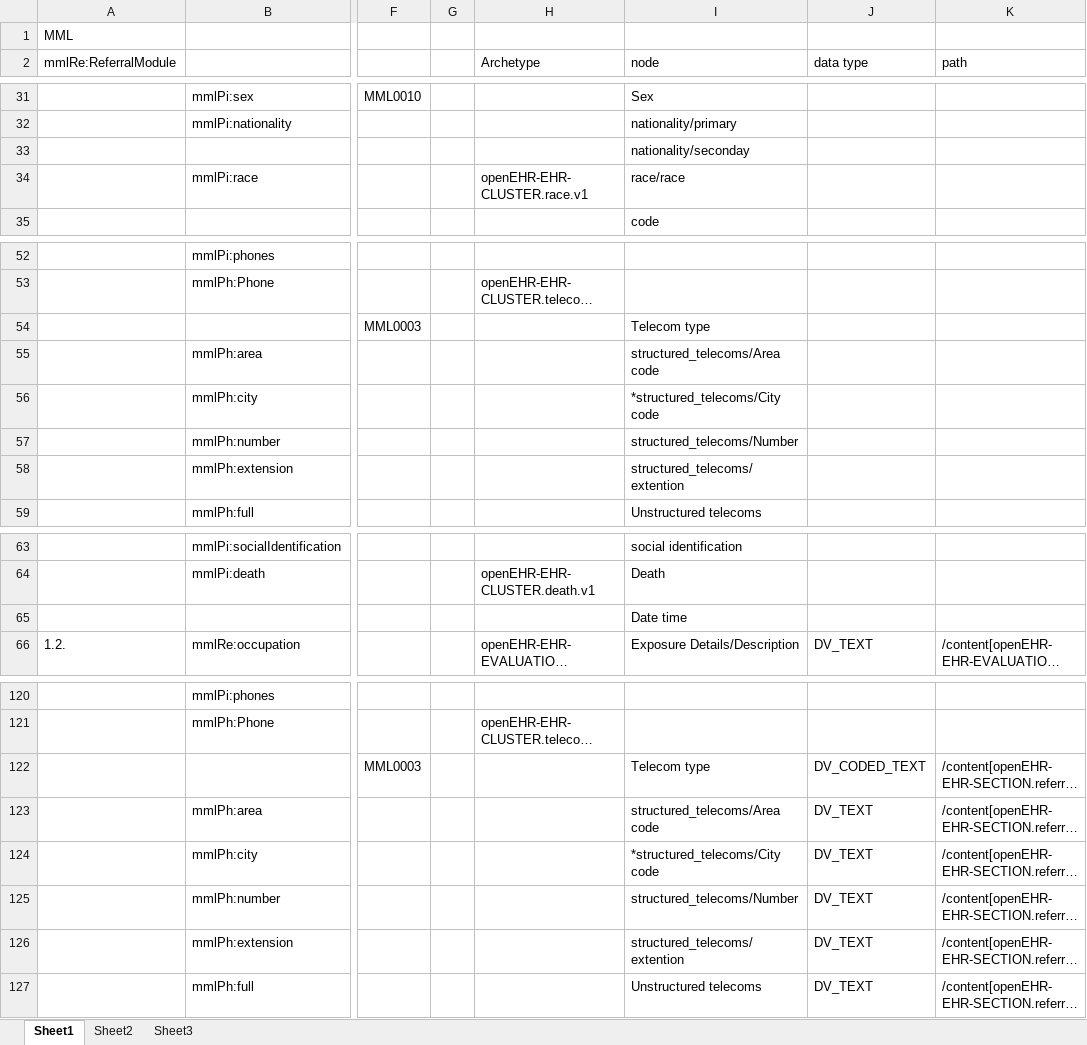
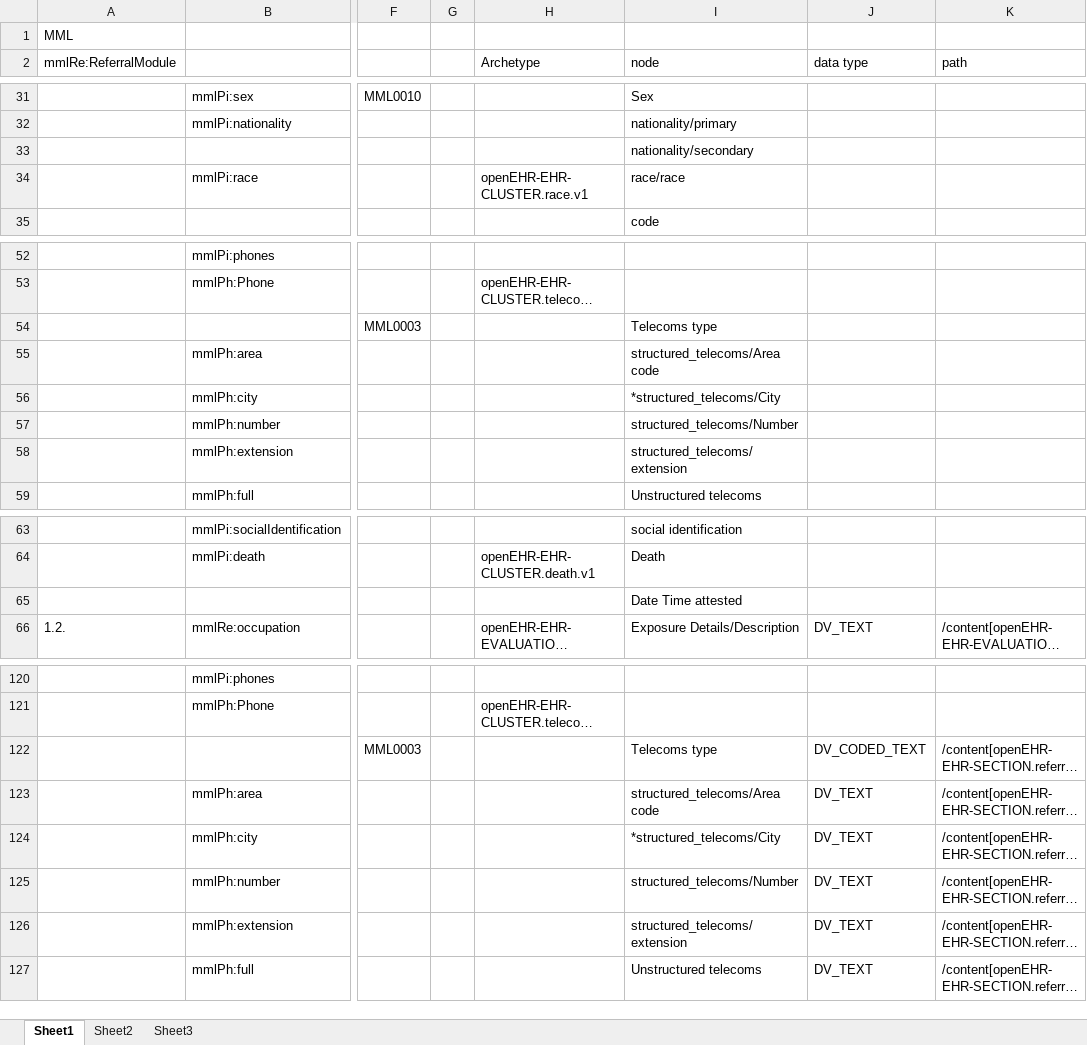
Before and after one commit to skoba/mml, an Excel workbook: mapping/mml_referral_mapping.xlsx, sheet Sheet1, drawn as a sheet; only a part is shown, gaps mark what is left out; long unchanged cells end in …; values as stored, in another font and other column widths than the file's, no cell formats; the diff names each change by its address in the sheet, - before the commit and + after, or states it on an @@ line.

Commit message:
confirmed referral

```diff
--- a/mapping/mml_referral_mapping.xlsx (sheet Sheet1)
+++ b/mapping/mml_referral_mapping.xlsx (sheet Sheet1)
-I33 (node): nationality/seconday
+I33 (node): nationality/secondary
-I54 (node): Telecom type
+I54 (node): Telecoms type
-I56 (node): *structured_telecoms/City code
+I56 (node): *structured_telecoms/City
-I58 (node): structured_telecoms/extention
+I58 (node): structured_telecoms/extension
-I65 (node): Date time
+I65 (node): Date Time attested
-I122 (node): Telecom type
+I122 (node): Telecoms type
-I124 (node): *structured_telecoms/City code
+I124 (node): *structured_telecoms/City
-I126 (node): structured_telecoms/extention
+I126 (node): structured_telecoms/extension
```
Also changed, not shown: cell formats.
